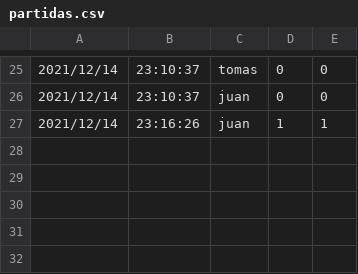
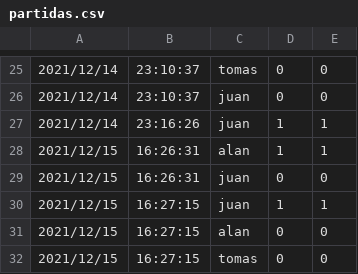
Before and after one commit to joaquinodz/sigma, a CSV file: partidas.csv, drawn as a sheet; only a part is shown, gaps mark what is left out; the diff names each change by its address in the sheet, - before the commit and + after, or states it on an @@ line.

```diff
--- a/partidas.csv
+++ b/partidas.csv
+row 28: 2021/12/15 | 16:26:31 | alan | 1 | 1
+row 29: 2021/12/15 | 16:26:31 | juan | 0 | 0
+row 30: 2021/12/15 | 16:27:15 | juan | 1 | 1
+row 31: 2021/12/15 | 16:27:15 | alan | 0 | 0
+row 32: 2021/12/15 | 16:27:15 | tomas | 0 | 0
```
Also changed, not shown: 4 other files.
